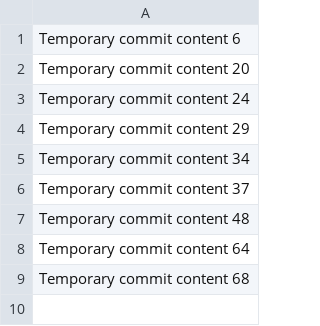
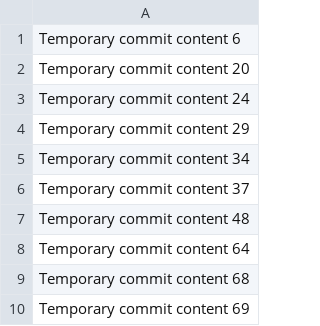
Before and after one commit to goheishs3h/goheish, a CSV file: data.csv, drawn as a sheet.

```diff
--- a/data.csv
+++ b/data.csv
@@ -9 +9,2 @@ Temporary commit content 64
 Temporary commit content 68
+Temporary commit content 69
```
